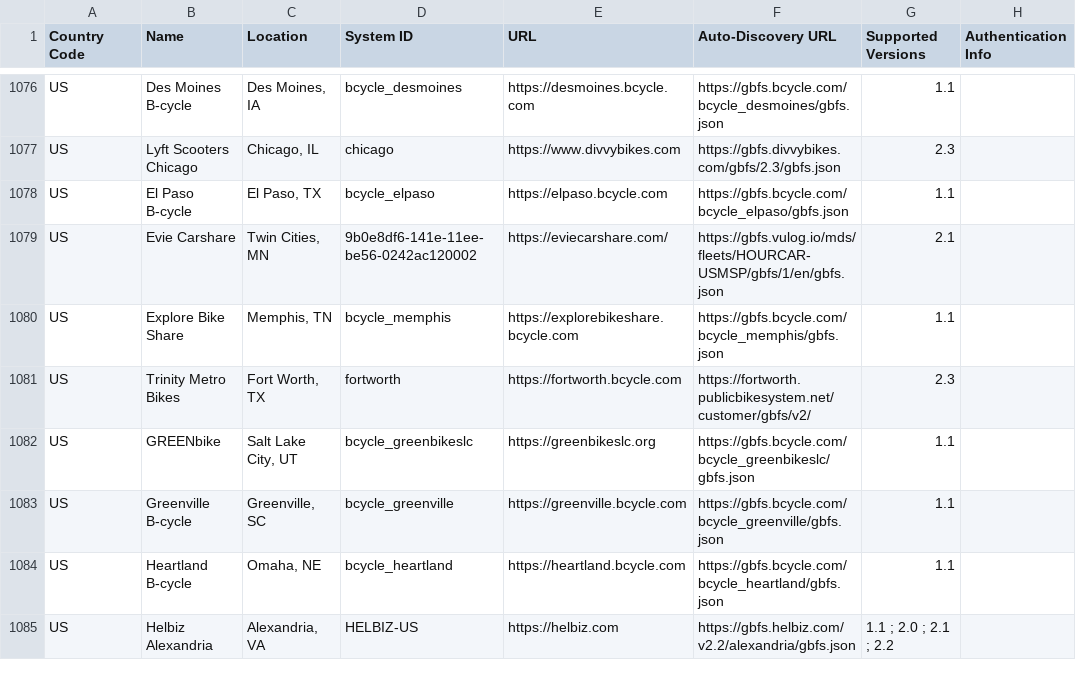
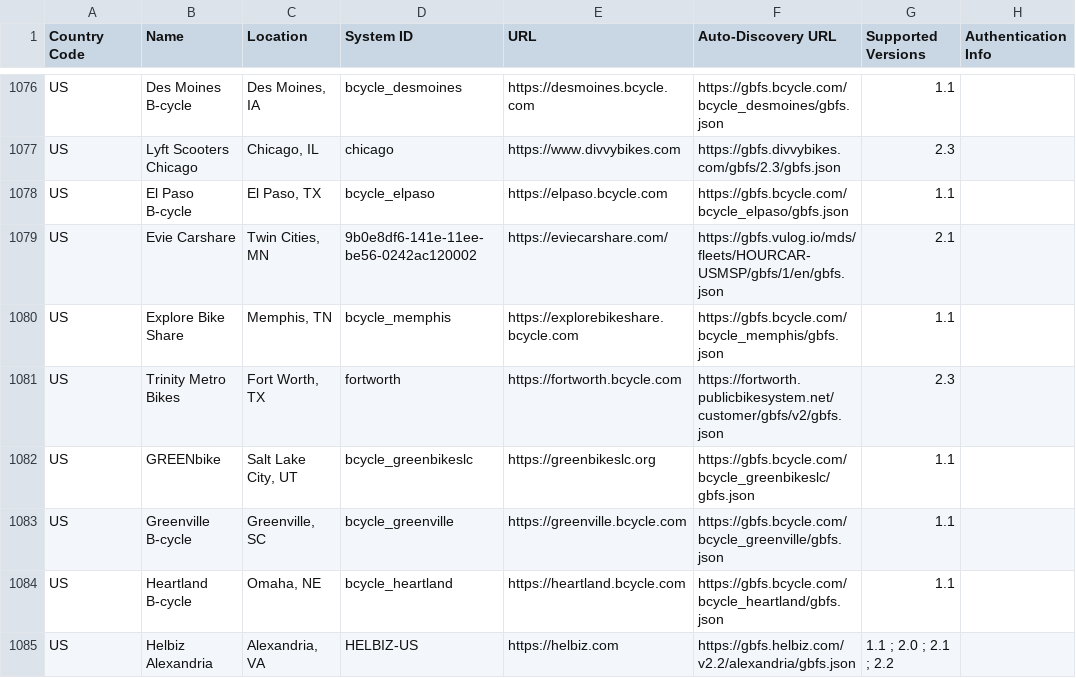
Before and after one commit to vanichitiprolu/gbfs, a CSV file: systems.csv, drawn as a sheet; only a part is shown, gaps mark what is left out.

Commit message:
Update systems.csv
added the right link for Fort Worth, TX

```diff
--- a/systems.csv
+++ b/systems.csv
@@ -1080,3 +1080,3 @@ US,Evie Carshare,"Twin Cities, MN",9b0e8df6-141e-11ee-be56-0242ac120002,https://
 US,Explore Bike Share,"Memphis, TN",bcycle_memphis,https://explorebikeshare.bcycle.com,https://gbfs.bcycle.com/bcycle_memphis/gbfs.json,1.1,
-US,Trinity Metro Bikes,"Fort Worth, TX",fortworth,https://fortworth.bcycle.com,https://fortworth.publicbikesystem.net/customer/gbfs/v2/,2.3,
+US,Trinity Metro Bikes,"Fort Worth, TX",fortworth,https://fortworth.bcycle.com,https://fortworth.publicbikesystem.net/customer/gbfs/v2/gbfs.json,2.3,
 US,GREENbike,"Salt Lake City, UT",bcycle_greenbikeslc,https://greenbikeslc.org,https://gbfs.bcycle.com/bcycle_greenbikeslc/gbfs.json,1.1,
```
